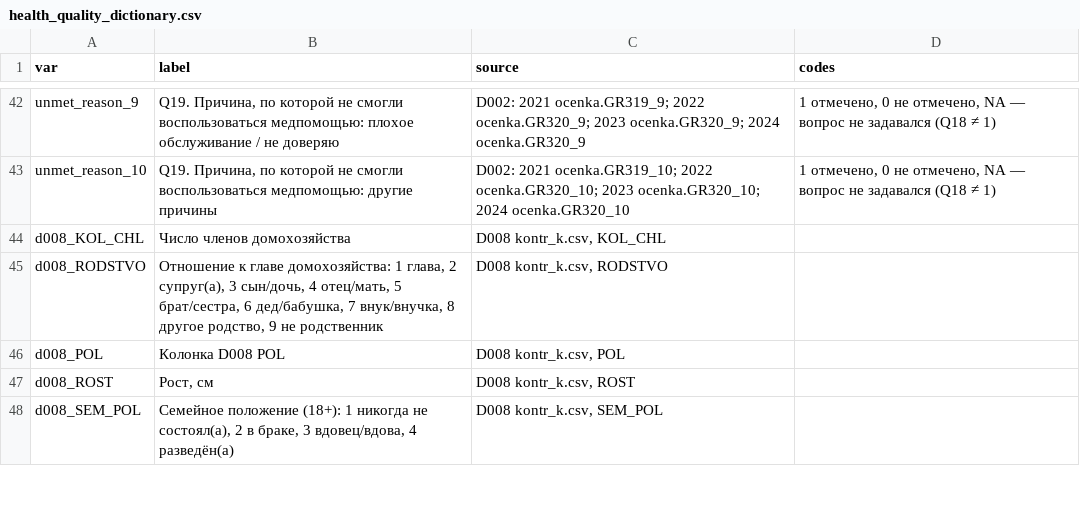
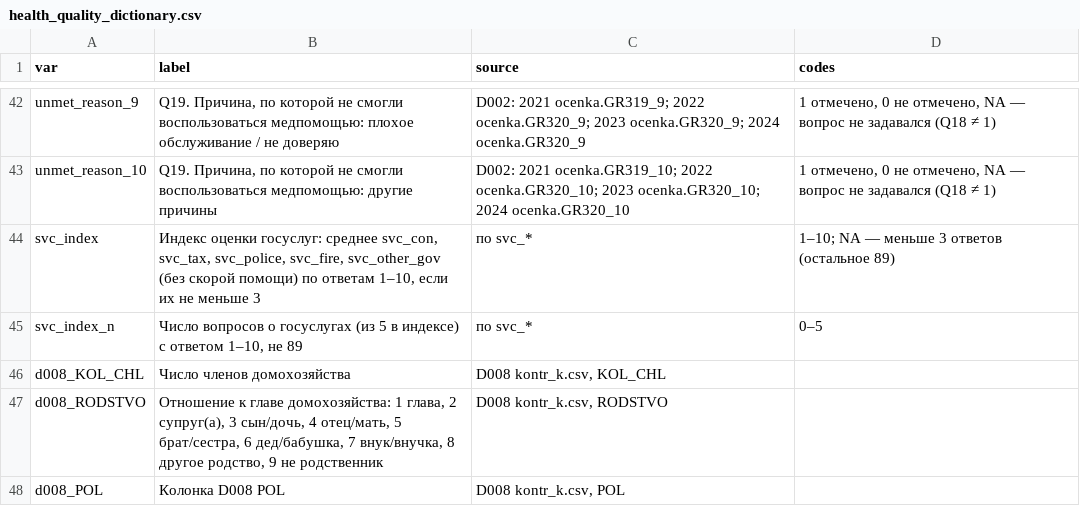
Before and after one commit to PavelLovygin/KzStatDatathon2026, a CSV file: Data/health_quality_dictionary.csv, drawn as a sheet; only a part is shown, gaps mark what is left out; the shorter side is filled out with more unchanged rows; the diff names each change by its address in the sheet, - before the commit and + after, or states it on an @@ line.

Commit message:
add centering and government trust index

```diff
--- a/Data/health_quality_dictionary.csv
+++ b/Data/health_quality_dictionary.csv
+row 44: svc_index | Индекс оценки госуслуг: среднее svc_con, svc_tax, svc_police, svc_fire, svc_other_gov (без скорой помощи) по ответам 1–10, если их не меньше 3 | по svc_* | 1–10; NA — меньше 3 ответов (остальное 89)
+row 45: svc_index_n | Число вопросов о госуслугах (из 5 в индексе) с ответом 1–10, не 89 | по svc_* | 0–5
```
Also changed, not shown: 6 other files.
